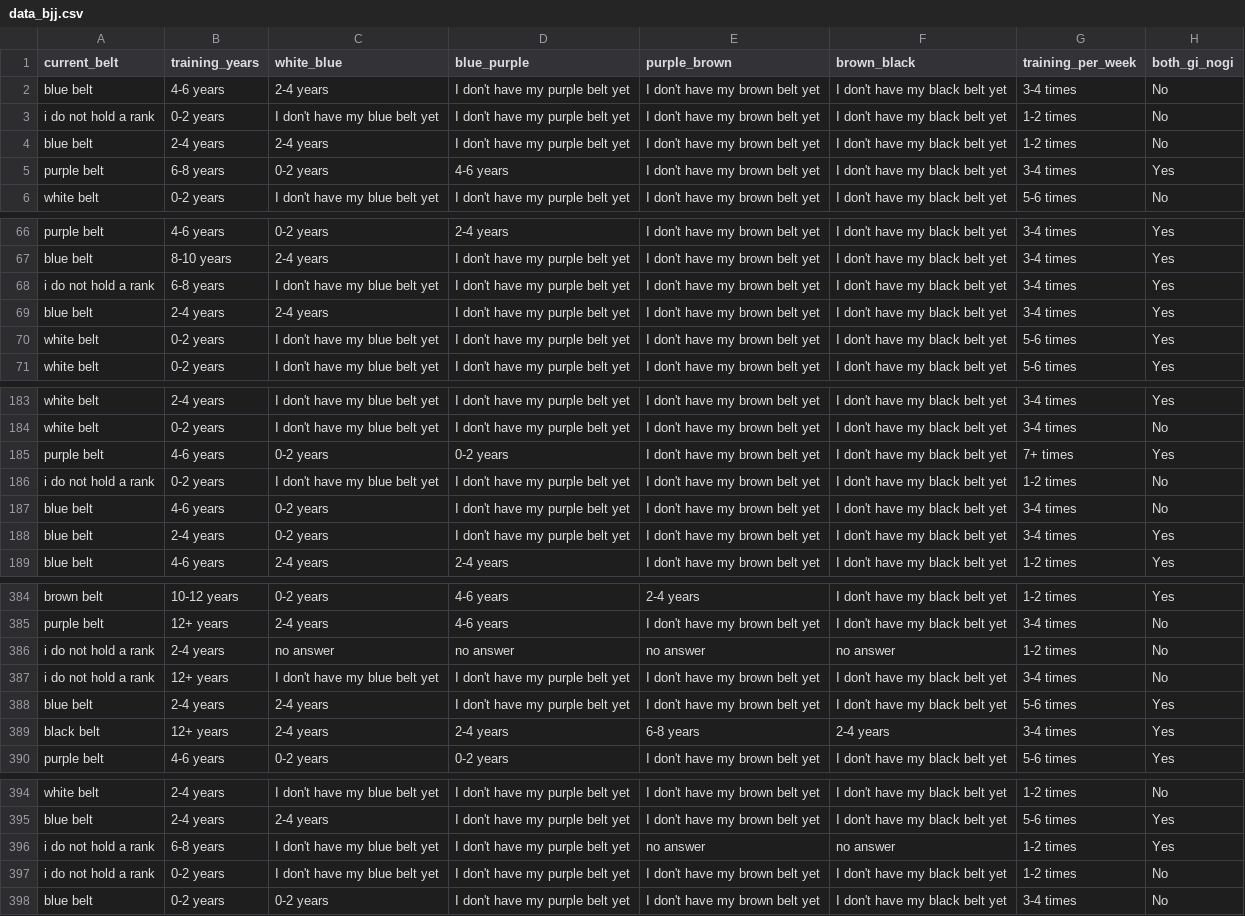
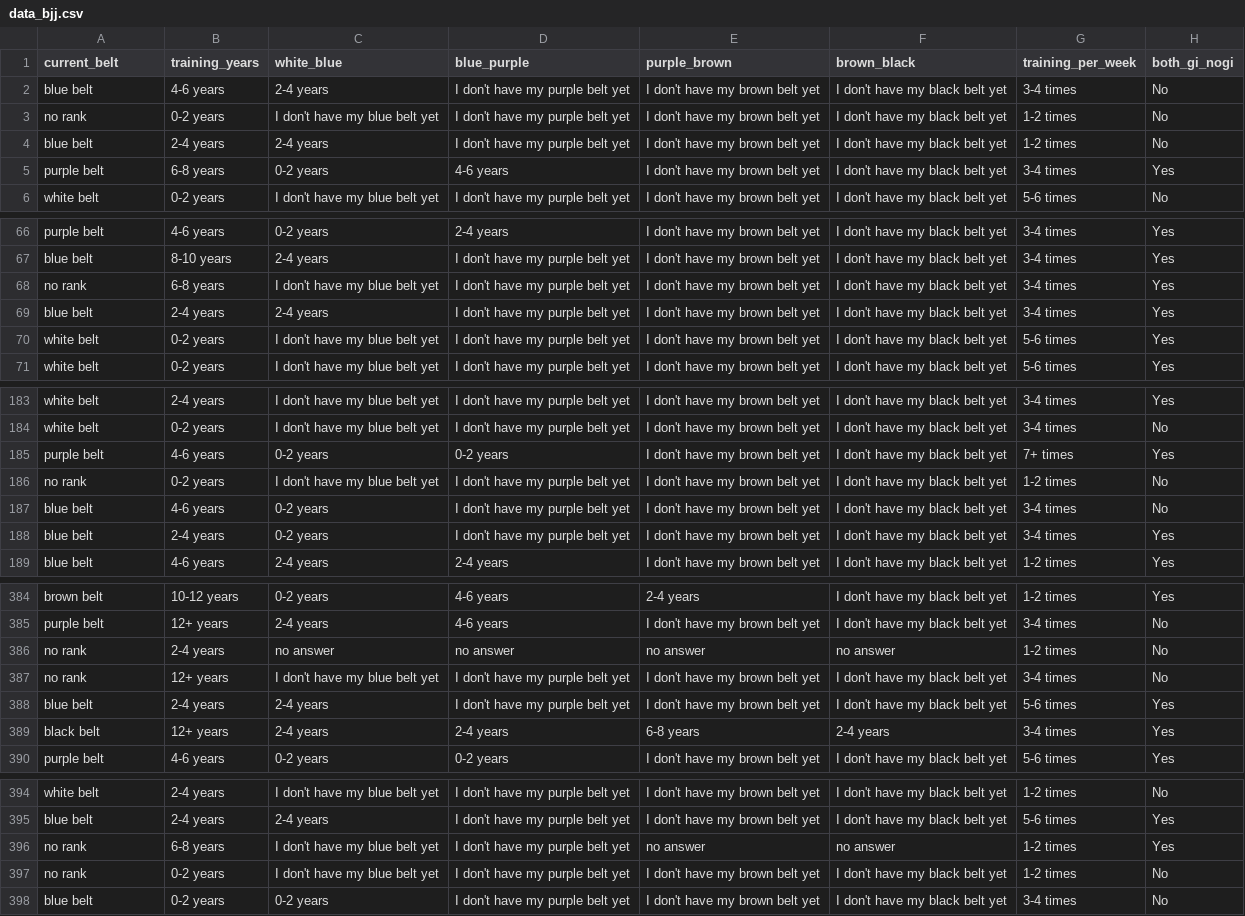
Before and after one commit to mbalcerzak/BJJ, a CSV file: Data/data_bjj.csv, drawn as a sheet; only a part is shown, gaps mark what is left out; the diff covers the shown part only; the diff names each change by its address in the sheet, - before the commit and + after, or states it on an @@ line.

Commit message:
20DEC2019
- updated a dataset

```diff
--- a/Data/data_bjj.csv
+++ b/Data/data_bjj.csv
-A3 (current_belt): i do not hold a rank
+A3 (current_belt): no rank
-A68 (current_belt): i do not hold a rank
+A68 (current_belt): no rank
-A186 (current_belt): i do not hold a rank
+A186 (current_belt): no rank
-A386:A387 (current_belt): i do not hold a rank
+A386:A387 (current_belt): no rank
-A396:A397 (current_belt): i do not hold a rank
+A396:A397 (current_belt): no rank
```
Also changed, not shown: 11 edited cells elsewhere in this file, 1 other file.
